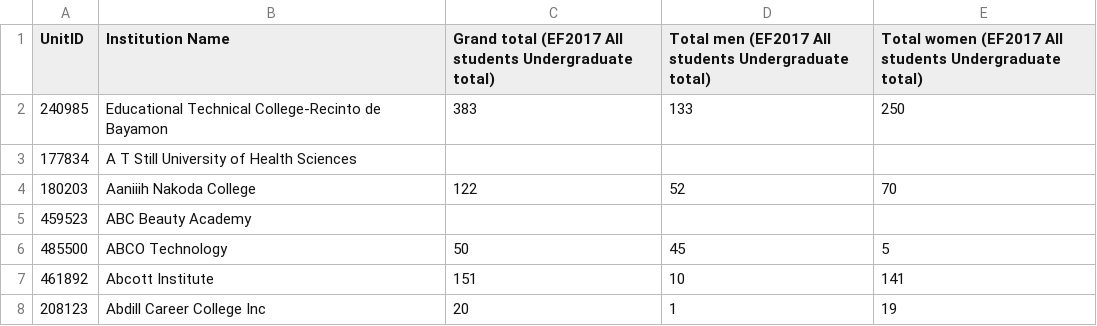
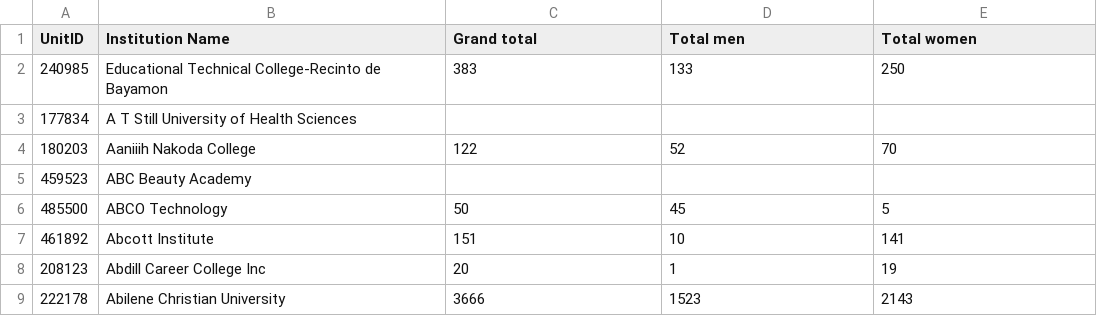
Before and after one commit to 13thRooney/etl-project, a CSV file: Univ_Admission_Data_2017.csv, drawn as a sheet; only a part is shown; the shorter side is filled out with more unchanged rows.

Commit message:
\Resources\

```diff
--- a/Univ_Admission_Data_2017.csv
+++ b/Univ_Admission_Data_2017.csv
@@ -1,2 +1,2 @@
-UnitID,Institution Name,Grand total (EF2017  All students  Undergraduate total),Total men (EF2017  All students  Undergraduate total),Total women (EF2017  All students  Undergraduate total)
+UnitID,Institution Name,Grand total,Total men,Total women
 240985,"	Educational Technical College-Recinto de Bayamon",383,133,250
```
